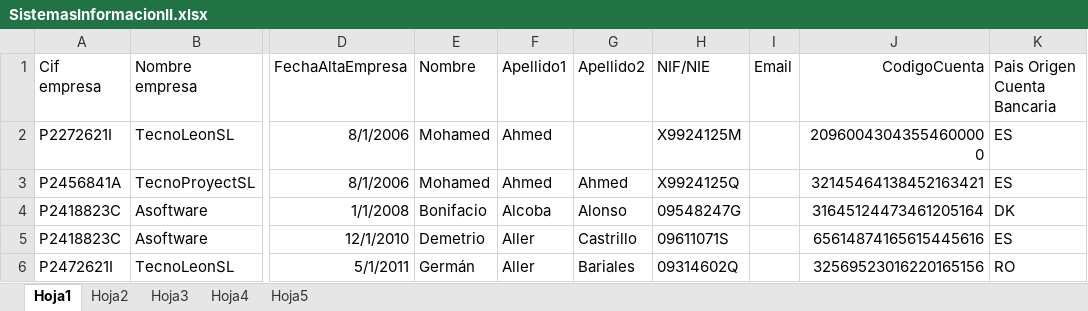
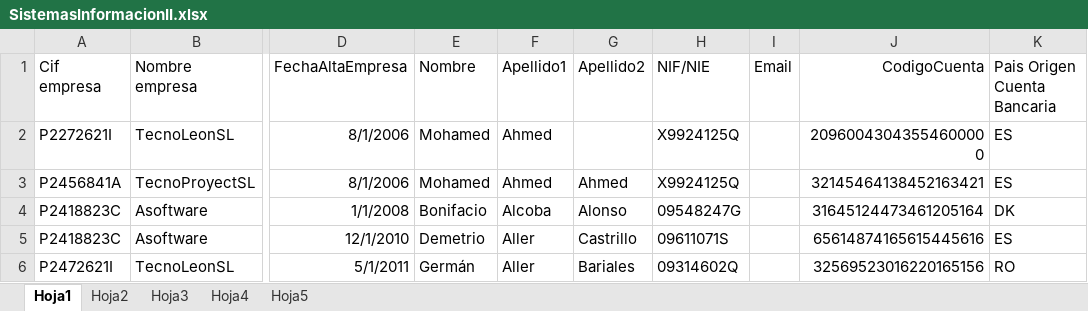
Before and after one commit to msperl00/SIS2-2020, an Excel workbook: SIS2-2020/resources/SistemasInformacionII.xlsx, sheet Hoja1, drawn as a sheet; only a part is shown, gaps mark what is left out; values as stored, in another font and other column widths than the file's, no borders; the diff names each change by its address in the sheet, - before the commit and + after, or states it on an @@ line.

```diff
--- a/SIS2-2020/resources/SistemasInformacionII.xlsx (sheet Hoja1)
+++ b/SIS2-2020/resources/SistemasInformacionII.xlsx (sheet Hoja1)
-H2 (NIF/NIE): X9924125M
+H2 (NIF/NIE): X9924125Q
```
Also changed, not shown: 3 other files.
